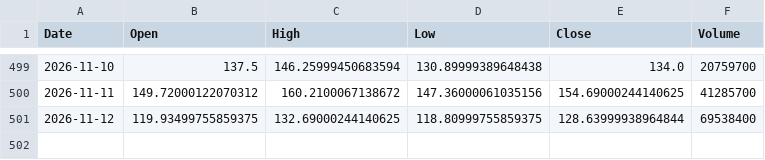
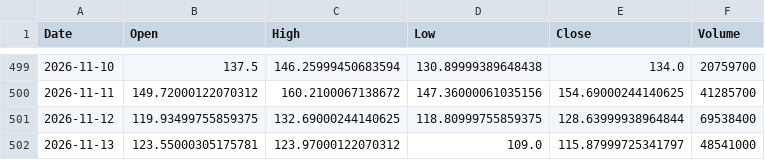
Before and after one commit to LYDIALI16/portfolio-engine, a CSV file: data/us/NBIS.csv, drawn as a sheet; only a part is shown, gaps mark what is left out; the diff names each change by its address in the sheet, - before the commit and + after, or states it on an @@ line.

```diff
--- a/data/us/NBIS.csv
+++ b/data/us/NBIS.csv
+row 502: 2026-11-13 | 123.55000305175781 | 123.97000122070312 | 109.0 | 115.87999725341797 | 48541000
```
Also changed, not shown: data/macro/DXY.csv, data/macro/HYG.csv, 11 other files.
